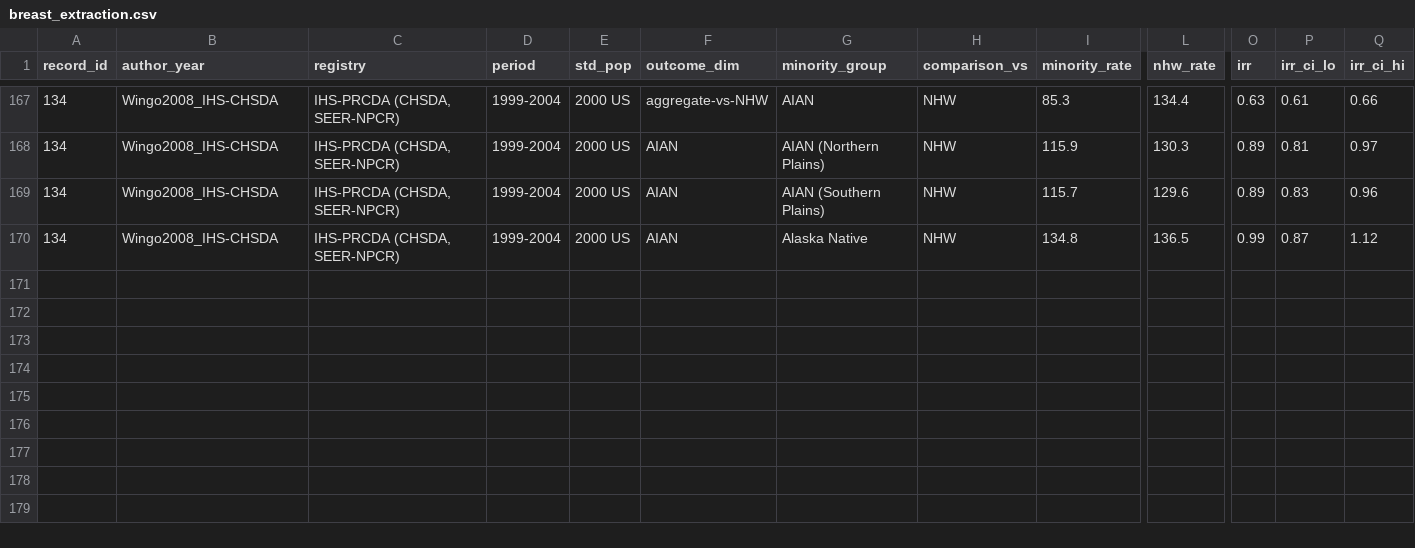
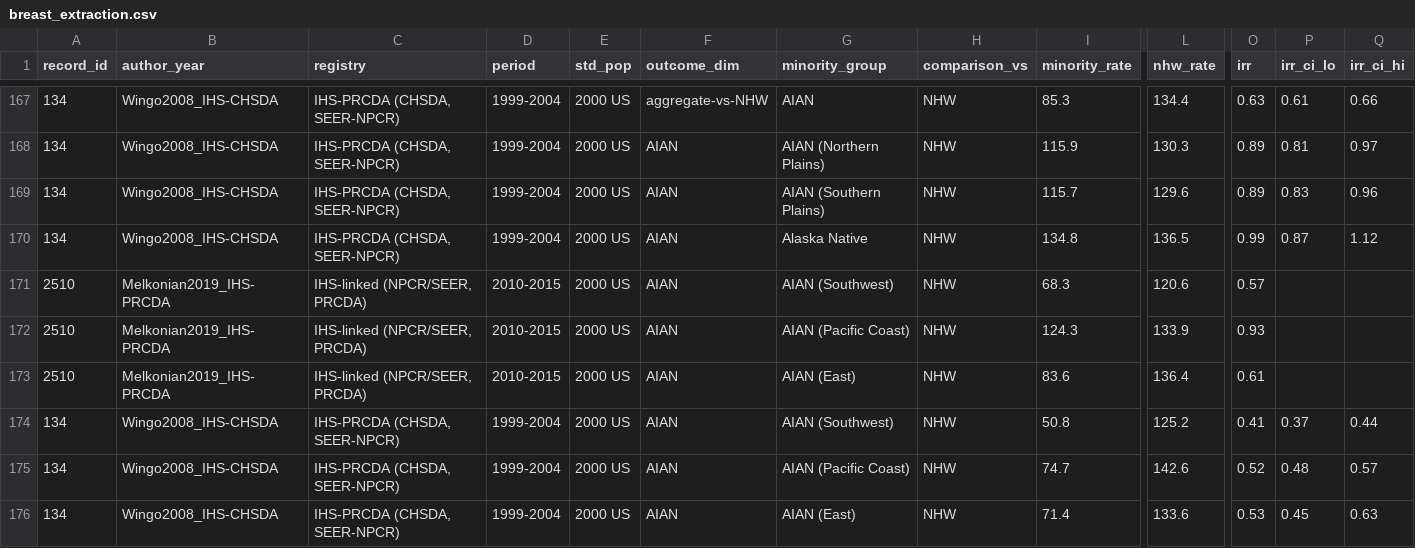
Before and after one commit to p16791918-lab/Meta, a CSV file: meta_agents/search_v2/breast_extraction.csv, drawn as a sheet; only a part is shown, gaps mark what is left out; rows hold the shown columns only; the diff names each change by its address in the sheet, - before the commit and + after, or states it on an @@ line.

```diff
--- a/meta_agents/search_v2/breast_extraction.csv
+++ b/meta_agents/search_v2/breast_extraction.csv
+row 171: 2510 | Melkonian2019_IHS-PRCDA | IHS-linked (NPCR/SEER, PRCDA) | 2010-2015 | 2000 US | AIAN | AIAN (Southwest) | NHW | 68.3 | 120.6 | 0.57
+row 172: 2510 | Melkonian2019_IHS-PRCDA | IHS-linked (NPCR/SEER, PRCDA) | 2010-2015 | 2000 US | AIAN | AIAN (Pacific Coast) | NHW | 124.3 | 133.9 | 0.93
+row 173: 2510 | Melkonian2019_IHS-PRCDA | IHS-linked (NPCR/SEER, PRCDA) | 2010-2015 | 2000 US | AIAN | AIAN (East) | NHW | 83.6 | 136.4 | 0.61
+row 174: 134 | Wingo2008_IHS-CHSDA | IHS-PRCDA (CHSDA, SEER-NPCR) | 1999-2004 | 2000 US | AIAN | AIAN (Southwest) | NHW | 50.8 | 125.2 | 0.41 | 0.37 | 0.44
+row 175: 134 | Wingo2008_IHS-CHSDA | IHS-PRCDA (CHSDA, SEER-NPCR) | 1999-2004 | 2000 US | AIAN | AIAN (Pacific Coast) | NHW | 74.7 | 142.6 | 0.52 | 0.48 | 0.57
+row 176: 134 | Wingo2008_IHS-CHSDA | IHS-PRCDA (CHSDA, SEER-NPCR) | 1999-2004 | 2000 US | AIAN | AIAN (East) | NHW | 71.4 | 133.6 | 0.53 | 0.45 | 0.63
```
Also changed, not shown: meta_agents/search_v2/TableSA_main_representatives.csv, meta_agents/search_v2/outputs/Sensitivity1_good_rob.csv, 17 other files.
